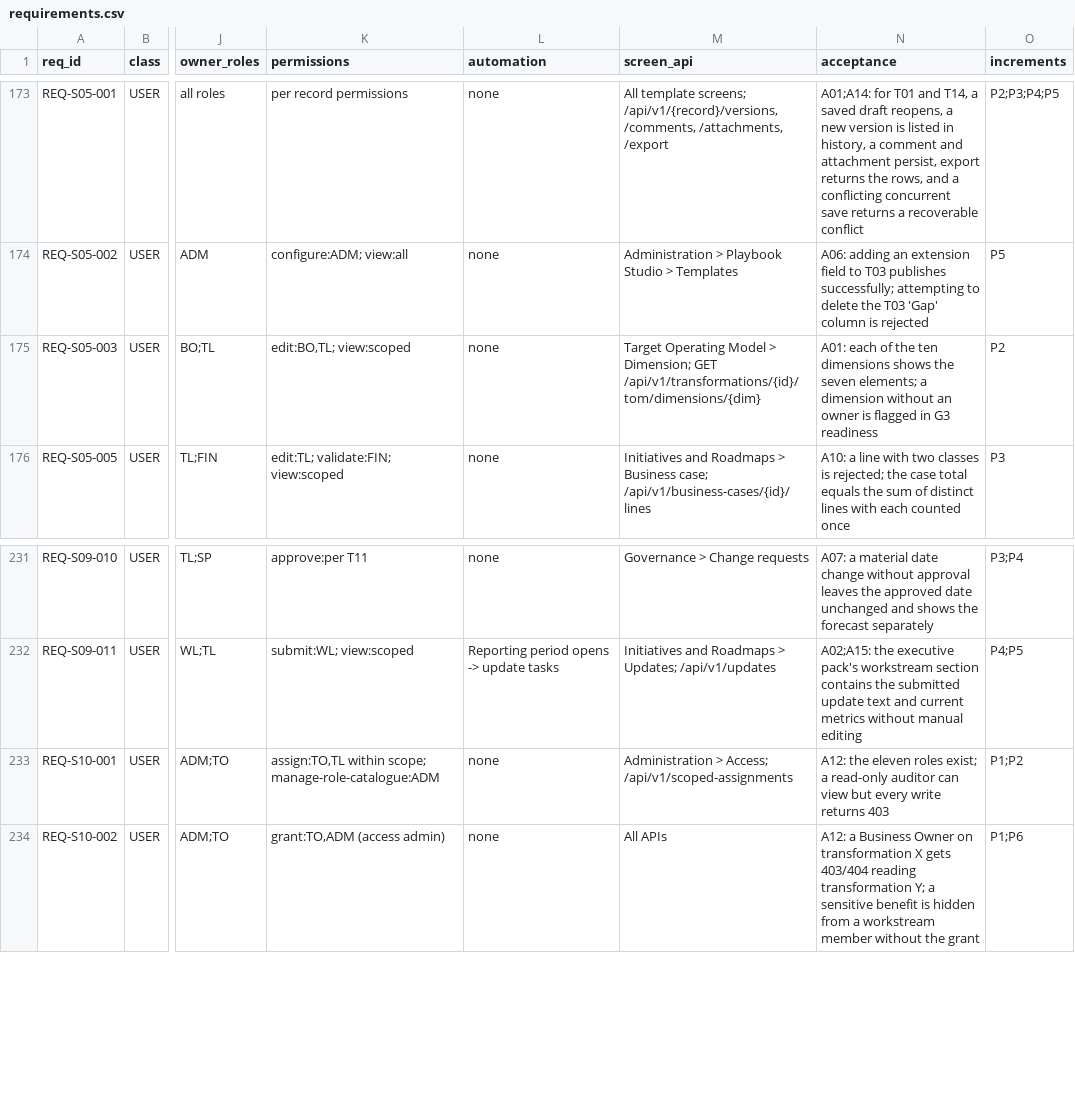
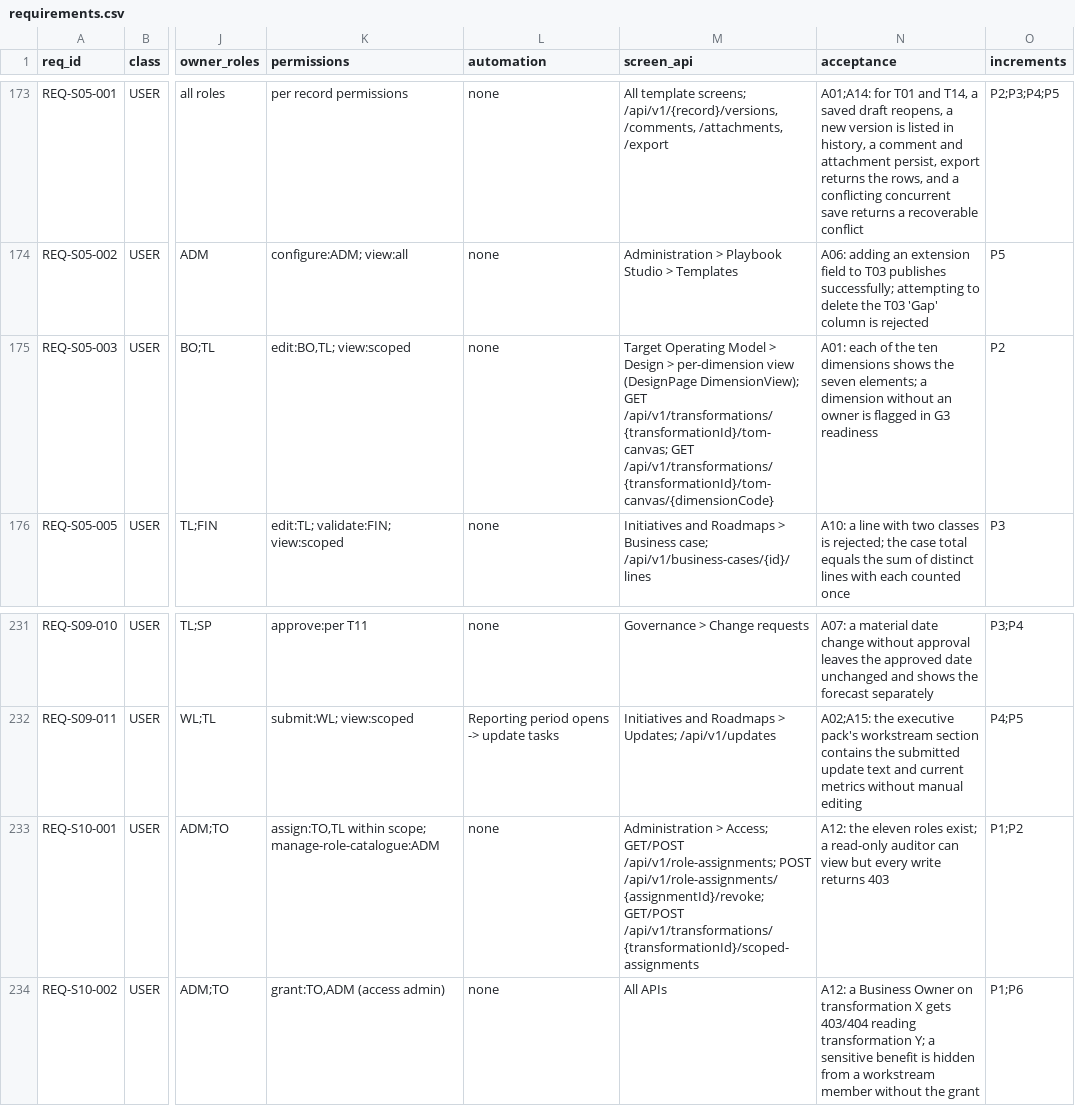
Before and after one commit to ghanemn94-rgb/My-owns, a CSV file: docs/delivery/requirements.csv, drawn as a sheet; only a part is shown, gaps mark what is left out; the diff covers the shown part only; the diff names each change by its address in the sheet, - before the commit and + after, or states it on an @@ line.

```diff
--- a/docs/delivery/requirements.csv
+++ b/docs/delivery/requirements.csv
-M175 (screen_api): …Model > Dimension; GET /api/v1/transformations/{id}/tom/dimensions/{dim}
+M175 (screen_api): …Model > Design > per-dimension view (DesignPage DimensionView); GET /api/v1/transformations/{transformationId}/tom-canvas; GET /api/v1/transformations/{transformationId}/tom-canvas/{dimensionCode}
-M233 (screen_api): …> Access; /api/v1/scoped-assignments
+M233 (screen_api): …> Access; GET/POST /api/v1/role-assignments; POST /api/v1/role-assignments/{assignmentId}/revoke; GET/POST /api/v1/transformations/{transformationId}/scoped-assignments
```
Also changed, not shown: 14 edited cells elsewhere in this file, 7 other files.
